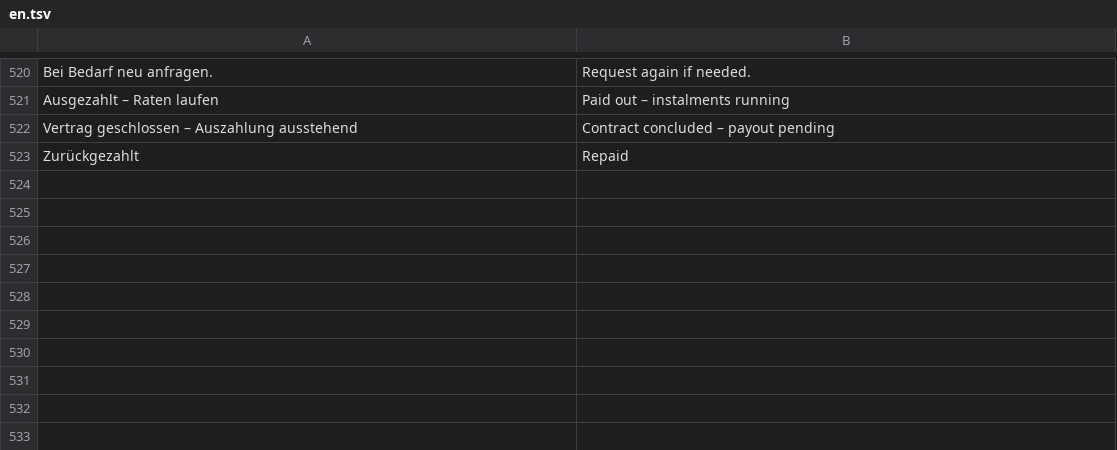
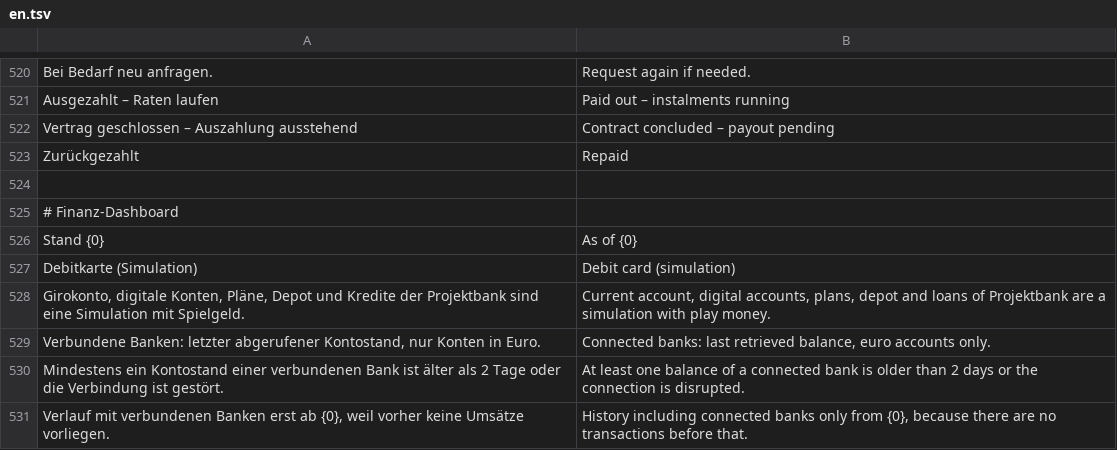
Before and after one commit to p2keshtidar/PHD-Kontor, a TSV file: backend/src/main/resources/i18n/en.tsv, drawn as a sheet; only a part is shown, gaps mark what is left out; the diff names each change by its address in the sheet, - before the commit and + after, or states it on an @@ line.

```diff
--- a/backend/src/main/resources/i18n/en.tsv
+++ b/backend/src/main/resources/i18n/en.tsv
+row 524: (empty)
+row 525: # Finanz-Dashboard
+row 526: Stand {0} | As of {0}
+row 527: Debitkarte (Simulation) | Debit card (simulation)
+row 528: Girokonto, digitale Konten, Pläne, Depot und Kredite der Projektbank sind eine Simulation mit Spielgeld. | Current account, digital accounts, plans, depot and loans of Projektbank are a simulation with play money.
+row 529: Verbundene Banken: letzter abgerufener Kontostand, nur Konten in Euro. | Connected banks: last retrieved balance, euro accounts only.
+row 530: Mindestens ein Kontostand einer verbundenen Bank ist älter als 2 Tage oder die Verbindung ist gestört. | At least one balance of a connected bank is older than 2 days or the connection is disrupted.
+row 531: Verlauf mit verbundenen Banken erst ab {0}, weil vorher keine Umsätze vorliegen. | History including connected banks only from {0}, because there are no transactions before that.
```
Also changed, not shown: 7 other files.
